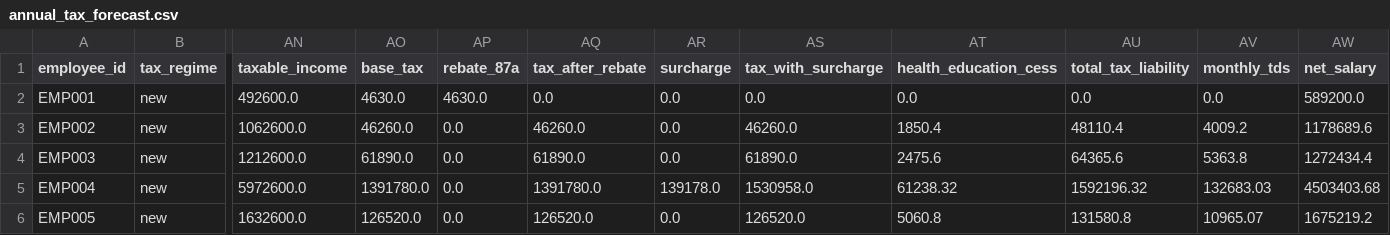
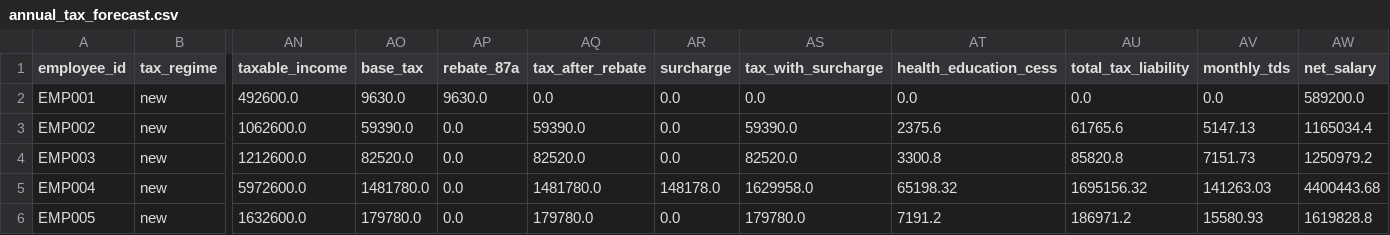
Before and after one commit to prabhudattaMohapatra/myPrompts, a CSV file: India_test_case_generation/output_with_dsl_20251119_185127/annual_tax_forecast.csv, drawn as a sheet; only a part is shown, gaps mark what is left out; the diff covers the shown part only; the diff names each change by its address in the sheet, - before the commit and + after, or states it on an @@ line.

```diff
--- a/India_test_case_generation/output_with_dsl_20251119_185127/annual_tax_forecast.csv
+++ b/India_test_case_generation/output_with_dsl_20251119_185127/annual_tax_forecast.csv
-AO2 (base_tax): 4630.0
+AO2 (base_tax): 9630.0
-AP2 (rebate_87a): 4630.0
+AP2 (rebate_87a): 9630.0
-AO3 (base_tax): 46260.0
+AO3 (base_tax): 59390.0
-AQ3 (tax_after_rebate): 46260.0
+AQ3 (tax_after_rebate): 59390.0
-AS3 (tax_with_surcharge): 46260.0
+AS3 (tax_with_surcharge): 59390.0
-AT3 (health_education_cess): 1850.4
+AT3 (health_education_cess): 2375.6
-AU3 (total_tax_liability): 48110.4
+AU3 (total_tax_liability): 61765.6
-AV3 (monthly_tds): 4009.2
+AV3 (monthly_tds): 5147.13
-AW3 (net_salary): 1178689.6
+AW3 (net_salary): 1165034.4
-AO4 (base_tax): 61890.0
+AO4 (base_tax): 82520.0
-AQ4 (tax_after_rebate): 61890.0
+AQ4 (tax_after_rebate): 82520.0
-AS4 (tax_with_surcharge): 61890.0
+AS4 (tax_with_surcharge): 82520.0
-AT4 (health_education_cess): 2475.6
+AT4 (health_education_cess): 3300.8
-AU4 (total_tax_liability): 64365.6
+AU4 (total_tax_liability): 85820.8
-AV4 (monthly_tds): 5363.8
+AV4 (monthly_tds): 7151.73
-AW4 (net_salary): 1272434.4
+AW4 (net_salary): 1250979.2
-AO5 (base_tax): 1391780.0
+AO5 (base_tax): 1481780.0
-AQ5 (tax_after_rebate): 1391780.0
+AQ5 (tax_after_rebate): 1481780.0
-AR5 (surcharge): 139178.0
+AR5 (surcharge): 148178.0
-AS5 (tax_with_surcharge): 1530958.0
+AS5 (tax_with_surcharge): 1629958.0
-AT5 (health_education_cess): 61238.32
+AT5 (health_education_cess): 65198.32
-AU5 (total_tax_liability): 1592196.32
+AU5 (total_tax_liability): 1695156.32
-AV5 (monthly_tds): 132683.03
+AV5 (monthly_tds): 141263.03
-AW5 (net_salary): 4503403.68
+AW5 (net_salary): 4400443.68
-AO6 (base_tax): 126520.0
+AO6 (base_tax): 179780.0
-AQ6 (tax_after_rebate): 126520.0
+AQ6 (tax_after_rebate): 179780.0
-AS6 (tax_with_surcharge): 126520.0
+AS6 (tax_with_surcharge): 179780.0
-AT6 (health_education_cess): 5060.8
+AT6 (health_education_cess): 7191.2
-AU6 (total_tax_liability): 131580.8
+AU6 (total_tax_liability): 186971.2
-AV6 (monthly_tds): 10965.07
+AV6 (monthly_tds): 15580.93
-AW6 (net_salary): 1675219.2
+AW6 (net_salary): 1619828.8
```
Also changed, not shown: 155 edited cells elsewhere in this file, India_test_case_generation/output_with_dsl_20251119_185127/monthly_payslip_april.csv, India_test_case_generation/output_with_dsl_20251119_185127/monthly_payslip_december.csv, 15 other files.
